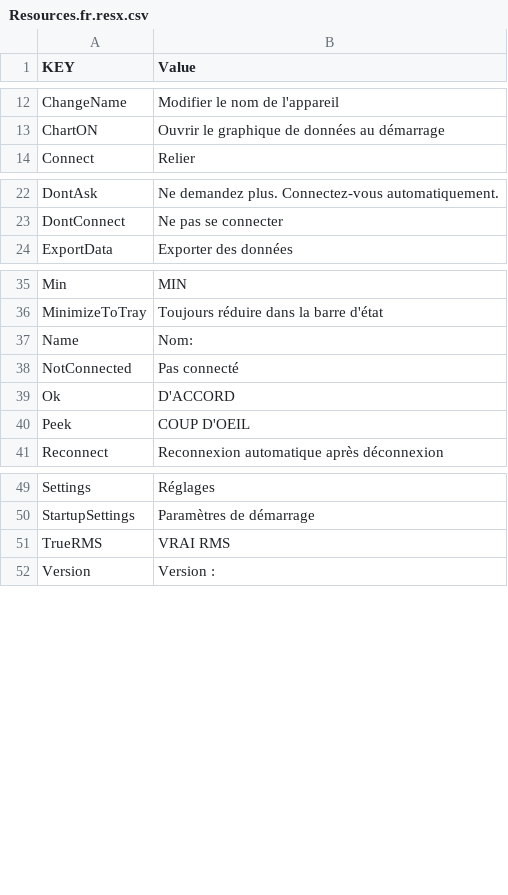
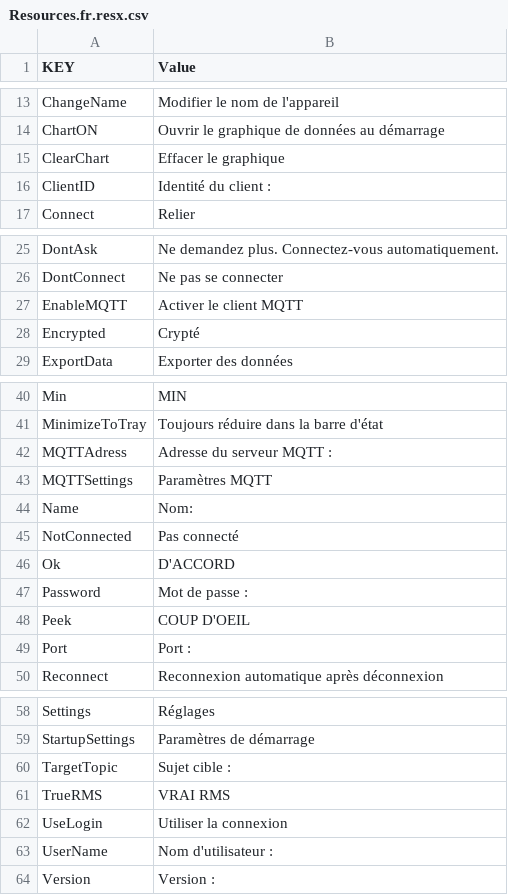
Before and after one commit to webspiderteam/Bluetooth-DMM-For-Windows, a CSV file: Language csv Files/Resources.fr.resx.csv, drawn as a sheet; only a part is shown, gaps mark what is left out; the diff covers the shown part only.

```diff
--- a/Language csv Files/Resources.fr.resx.csv
+++ b/Language csv Files/Resources.fr.resx.csv
@@ -13,2 +14,4 @@ ChangeName,Modifier le nom de l'appareil
 ChartON,Ouvrir le graphique de données au démarrage
+ClearChart,Effacer le graphique
+ClientID,Identité du client :
 Connect,Relier
@@ -23,2 +26,4 @@ DontAsk,Ne demandez plus. Connectez-vous automatiquement.
 DontConnect,Ne pas se connecter
+EnableMQTT,Activer le client MQTT
+Encrypted,Crypté
 ExportData,Exporter des données
@@ -36,2 +41,4 @@ Min,MIN
 MinimizeToTray,Toujours réduire dans la barre d'état
+MQTTAdress,Adresse du serveur MQTT :
+MQTTSettings,Paramètres MQTT
 Name,Nom:
@@ -39,3 +46,5 @@ NotConnected,Pas connecté
 Ok,D'ACCORD
+Password,Mot de passe :
 Peek,COUP D'OEIL
+Port,Port :
 Reconnect,Reconnexion automatique après déconnexion
@@ -50,3 +59,6 @@ Settings,Réglages
 StartupSettings,Paramètres de démarrage
+TargetTopic,Sujet cible :
 TrueRMS,VRAI RMS
+UseLogin,Utiliser la connexion
+UserName,Nom d'utilisateur :
 Version,Version :
```
Also changed, not shown: 1 added row elsewhere in this file, Language csv Files/Resources.ar.resx.csv, Language csv Files/Resources.el.resx.csv, 44 other files.
